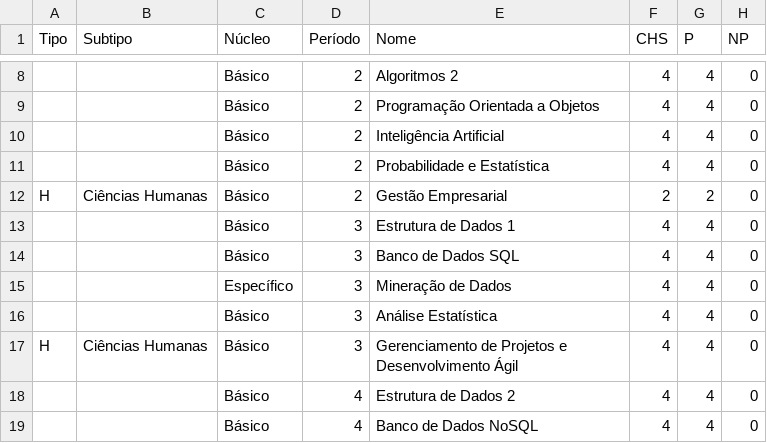
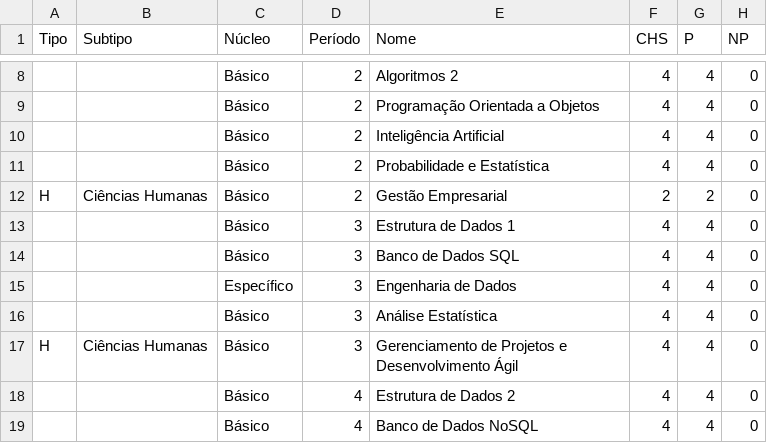
Before and after one commit to watinha/tables-ppc-cdia, a CSV file: data/obrigatorias.csv, drawn as a sheet; only a part is shown, gaps mark what is left out; the diff names each change by its address in the sheet, - before the commit and + after, or states it on an @@ line.

```diff
--- a/data/obrigatorias.csv
+++ b/data/obrigatorias.csv
-E15 (Nome): Mineração de Dados
+E15 (Nome): Engenharia de Dados
```
Also changed, not shown: 1 other file.
